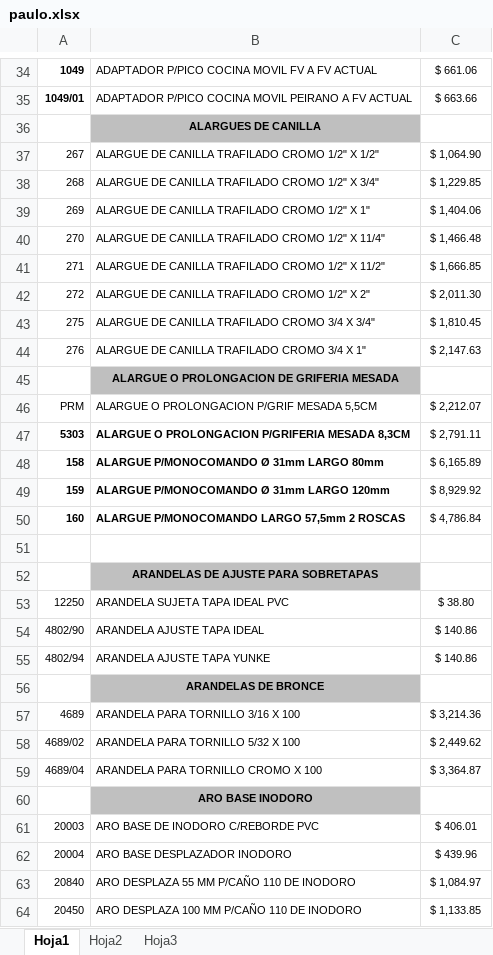
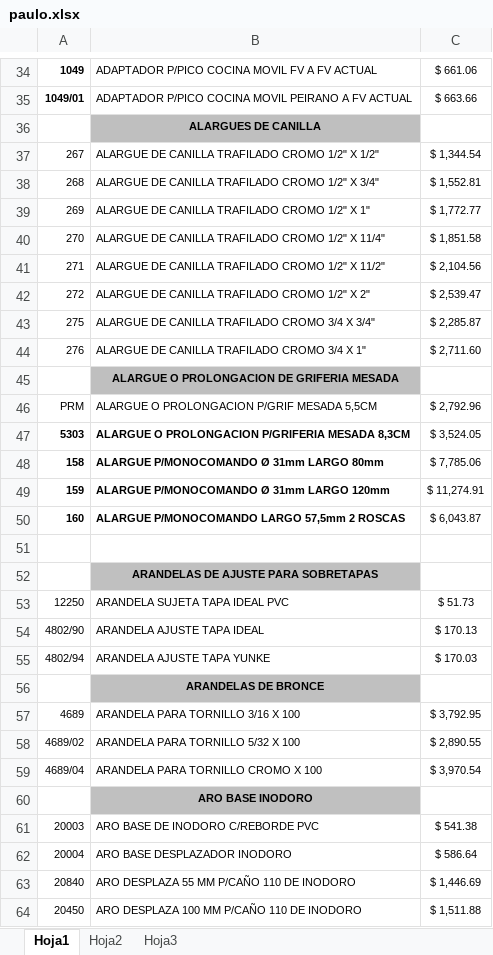
Before and after one commit to jerojimenez17/sanitarios-backend, an Excel workbook: excel-files/paulo.xlsx, sheet Hoja1, drawn as a sheet; only a part is shown, gaps mark what is left out; values as stored, in another font and other column widths than the file's, no borders; the diff covers the shown part only; the diff names each change by its address in the sheet, - before the commit and + after, or states it on an @@ line.

```diff
--- a/excel-files/paulo.xlsx (sheet Hoja1)
+++ b/excel-files/paulo.xlsx (sheet Hoja1)
-C37: $ 1,064.90
+C37: $ 1,344.54
-C38: $ 1,229.85
+C38: $ 1,552.81
-C39: $ 1,404.06
+C39: $ 1,772.77
-C40: $ 1,466.48
+C40: $ 1,851.58
-C41: $ 1,666.85
+C41: $ 2,104.56
-C42: $ 2,011.30
+C42: $ 2,539.47
-C43: $ 1,810.45
+C43: $ 2,285.87
-C44: $ 2,147.63
+C44: $ 2,711.60
-C46: $ 2,212.07
+C46: $ 2,792.96
-C47: $ 2,791.11
+C47: $ 3,524.05
-C48: $ 6,165.89
+C48: $ 7,785.06
-C49: $ 8,929.92
+C49: $ 11,274.91
-C50: $ 4,786.84
+C50: $ 6,043.87
-C53: $ 38.80
+C53: $ 51.73
-C54: $ 140.86
+C54: $ 170.13
-C55: $ 140.86
+C55: $ 170.03
-C57: $ 3,214.36
+C57: $ 3,792.95
-C58: $ 2,449.62
+C58: $ 2,890.55
-C59: $ 3,364.87
+C59: $ 3,970.54
-C61: $ 406.01
+C61: $ 541.38
-C62: $ 439.96
+C62: $ 586.64
-C63: $ 1,084.97
+C63: $ 1,446.69
-C64: $ 1,133.85
+C64: $ 1,511.88
```
Also changed, not shown: 14 added rows, 8 removed rows and 1666 edited cells elsewhere in this sheet, excel-files/fg.xlsx, excel-files/foxs.xlsx, 5 other files.
